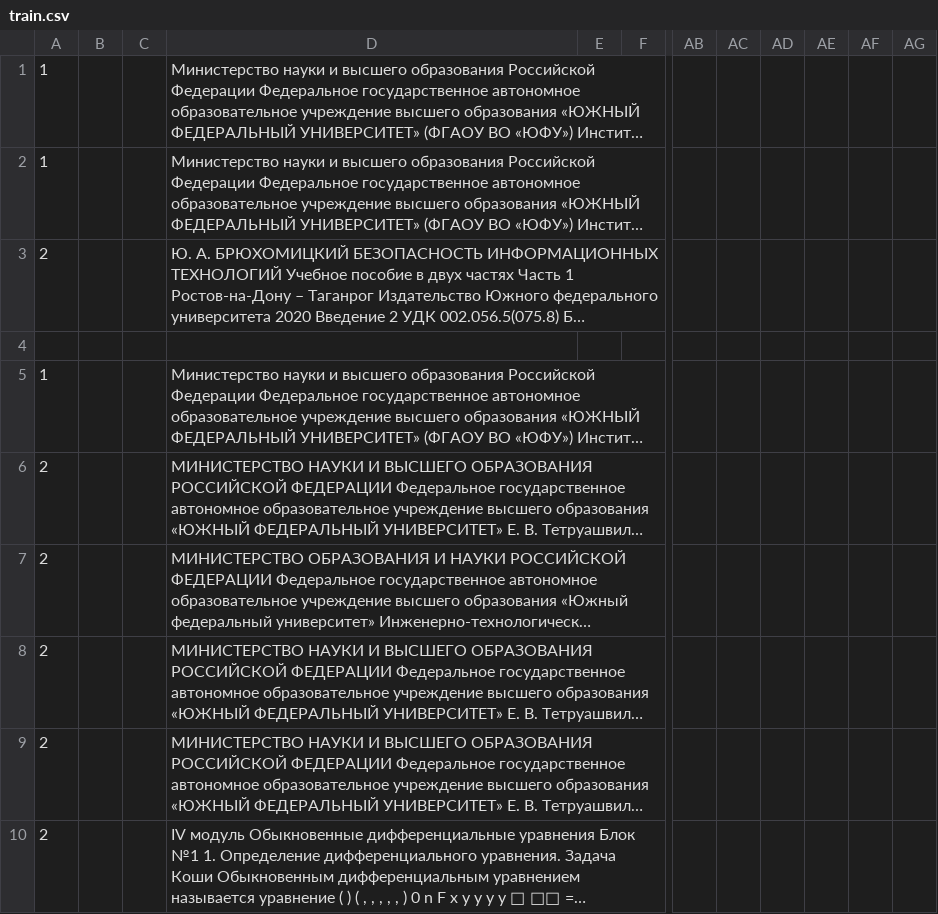
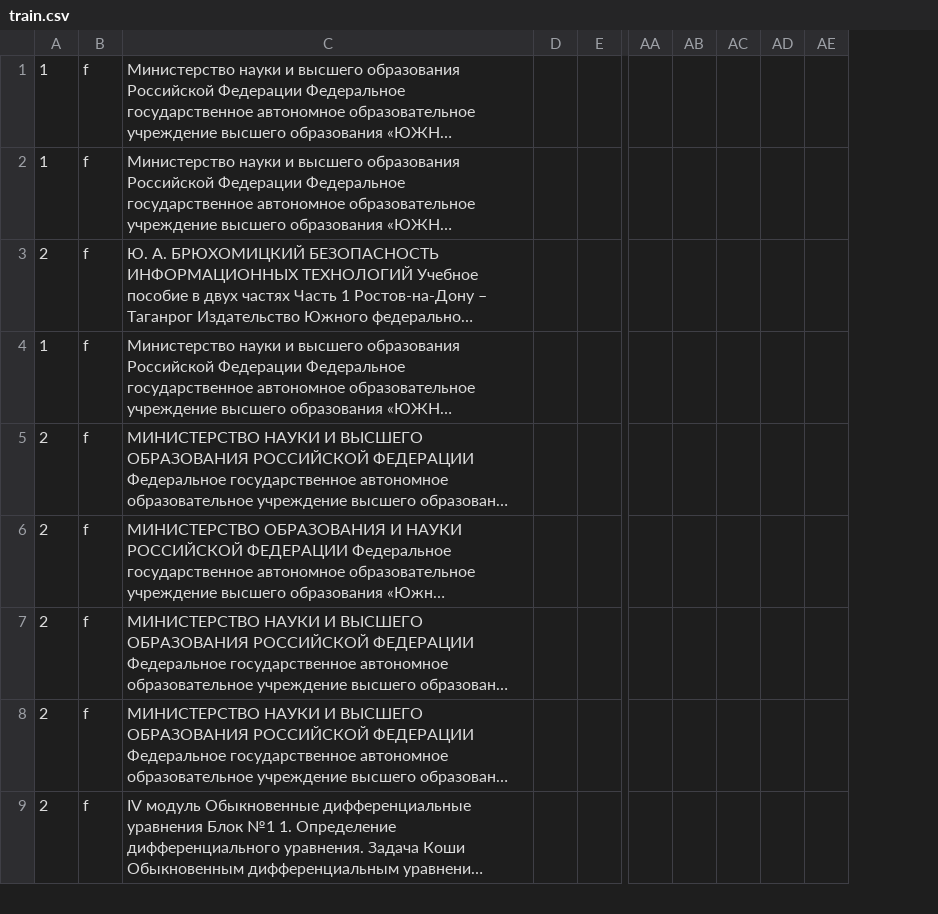
Before and after one commit to 1setch/test333, a CSV file: train.csv, drawn as a sheet; only a part is shown, gaps mark what is left out; long unchanged cells end in …; removed rows and columns are numbered as before the commit, all else as after; rows hold the shown columns only; the diff names each change by its address in the sheet, - before the commit and + after, or states it on an @@ line.

Commit message:
Update train.csv

```diff
--- a/train.csv
+++ b/train.csv
-column B, empty
-column C, empty
+column B, rows 1-9: all f
-column AD, empty
-column AE, empty
+column AC, empty
-row 4: (empty)
```
